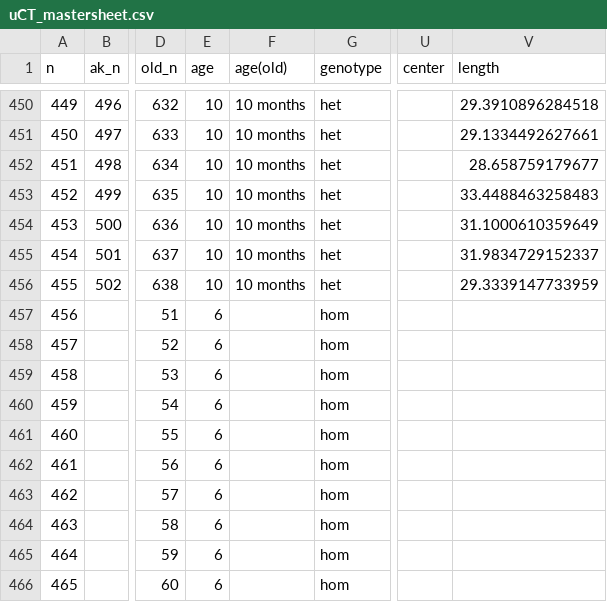
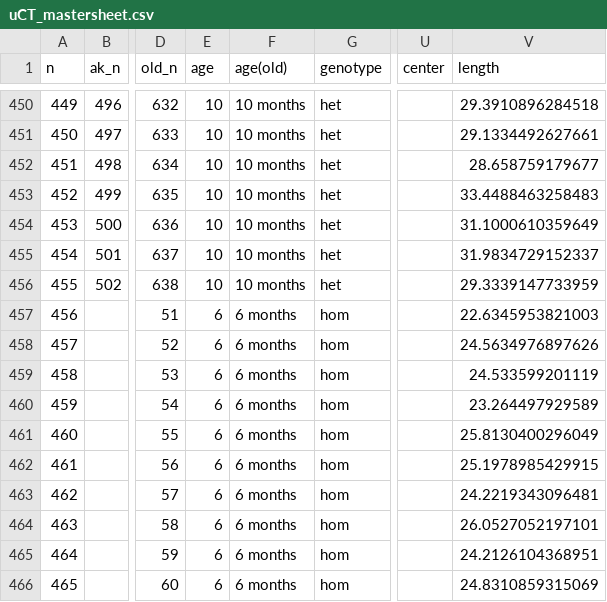
Before and after one commit to wahabk/ctfishpy, a CSV file: ctfishpy/Metadata/uCT_mastersheet.csv, drawn as a sheet; only a part is shown, gaps mark what is left out; the diff names each change by its address in the sheet, - before the commit and + after, or states it on an @@ line.

Commit message:
vert lengths

```diff
--- a/ctfishpy/Metadata/uCT_mastersheet.csv
+++ b/ctfishpy/Metadata/uCT_mastersheet.csv
-F457:F466 (age(old)): (empty)
+F457:F466 (age(old)): 6 months
-V457 (length): (empty)
+V457 (length): 22.6345953821003
-V458 (length): (empty)
+V458 (length): 24.5634976897626
-V459 (length): (empty)
+V459 (length): 24.533599201119
-V460 (length): (empty)
+V460 (length): 23.264497929589
-V461 (length): (empty)
+V461 (length): 25.8130400296049
-V462 (length): (empty)
+V462 (length): 25.1978985429915
-V463 (length): (empty)
+V463 (length): 24.2219343096481
-V464 (length): (empty)
+V464 (length): 26.0527052197101
-V465 (length): (empty)
+V465 (length): 24.2126104368951
-V466 (length): (empty)
+V466 (length): 24.8310859315069
```
Also changed, not shown: 4 other files.
